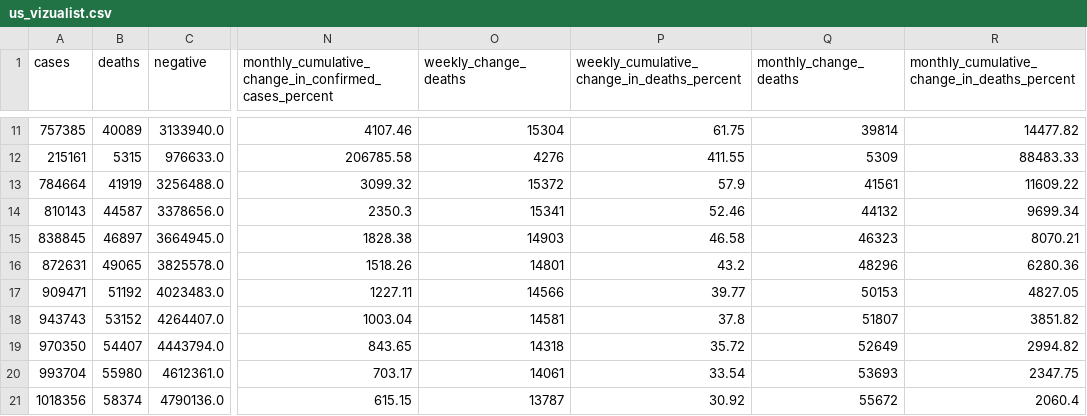
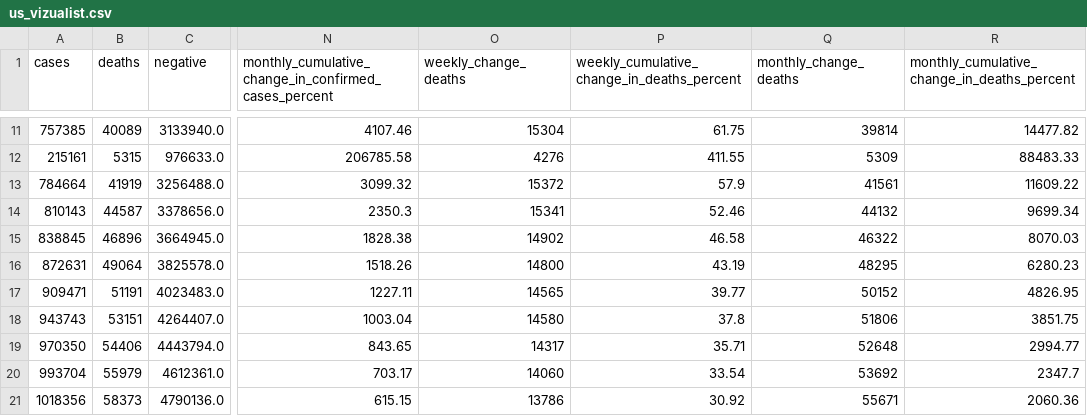
Before and after one commit to vedadr/CORONA19_VIZUALIST, a CSV file: us_vizualist.csv, drawn as a sheet; only a part is shown, gaps mark what is left out; the diff covers the shown part only; the diff names each change by its address in the sheet, - before the commit and + after, or states it on an @@ line.

```diff
--- a/us_vizualist.csv
+++ b/us_vizualist.csv
-B15 (deaths): 46897
+B15 (deaths): 46896
-O15 (weekly_change_deaths): 14903
+O15 (weekly_change_deaths): 14902
-Q15 (monthly_change_deaths): 46323
+Q15 (monthly_change_deaths): 46322
-R15: 8070.21
+R15: 8070.03
-B16 (deaths): 49065
+B16 (deaths): 49064
-O16 (weekly_change_deaths): 14801
+O16 (weekly_change_deaths): 14800
-P16: 43.2
+P16: 43.19
-Q16 (monthly_change_deaths): 48296
+Q16 (monthly_change_deaths): 48295
-R16: 6280.36
+R16: 6280.23
-B17 (deaths): 51192
+B17 (deaths): 51191
-O17 (weekly_change_deaths): 14566
+O17 (weekly_change_deaths): 14565
-Q17 (monthly_change_deaths): 50153
+Q17 (monthly_change_deaths): 50152
-R17: 4827.05
+R17: 4826.95
-B18 (deaths): 53152
+B18 (deaths): 53151
-O18 (weekly_change_deaths): 14581
+O18 (weekly_change_deaths): 14580
-Q18 (monthly_change_deaths): 51807
+Q18 (monthly_change_deaths): 51806
-R18: 3851.82
+R18: 3851.75
-B19 (deaths): 54407
+B19 (deaths): 54406
-O19 (weekly_change_deaths): 14318
+O19 (weekly_change_deaths): 14317
-P19: 35.72
+P19: 35.71
-Q19 (monthly_change_deaths): 52649
+Q19 (monthly_change_deaths): 52648
-R19: 2994.82
+R19: 2994.77
-B20 (deaths): 55980
+B20 (deaths): 55979
-O20 (weekly_change_deaths): 14061
+O20 (weekly_change_deaths): 14060
-Q20 (monthly_change_deaths): 53693
+Q20 (monthly_change_deaths): 53692
-R20: 2347.75
+R20: 2347.7
-B21 (deaths): 58374
+B21 (deaths): 58373
-O21 (weekly_change_deaths): 13787
+O21 (weekly_change_deaths): 13786
-Q21 (monthly_change_deaths): 55672
+Q21 (monthly_change_deaths): 55671
-R21: 2060.4
+R21: 2060.36
```
Also changed, not shown: 1 added row and 75 edited cells elsewhere in this file, 1 other file.
